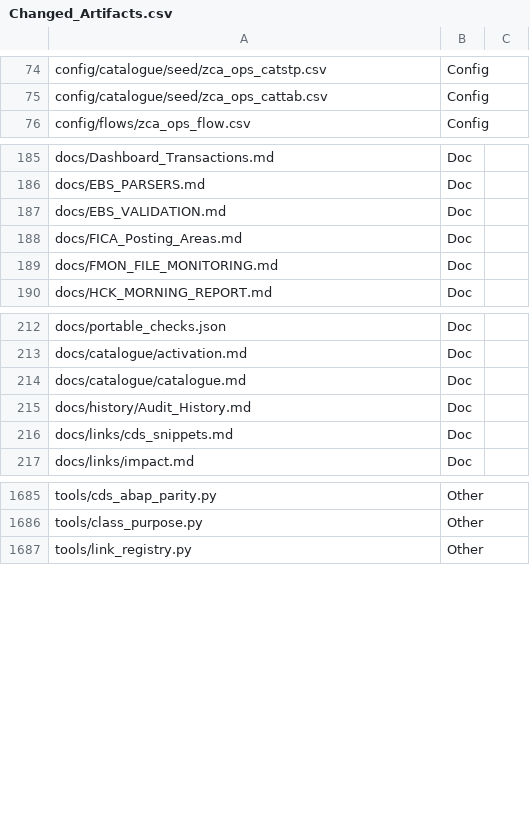
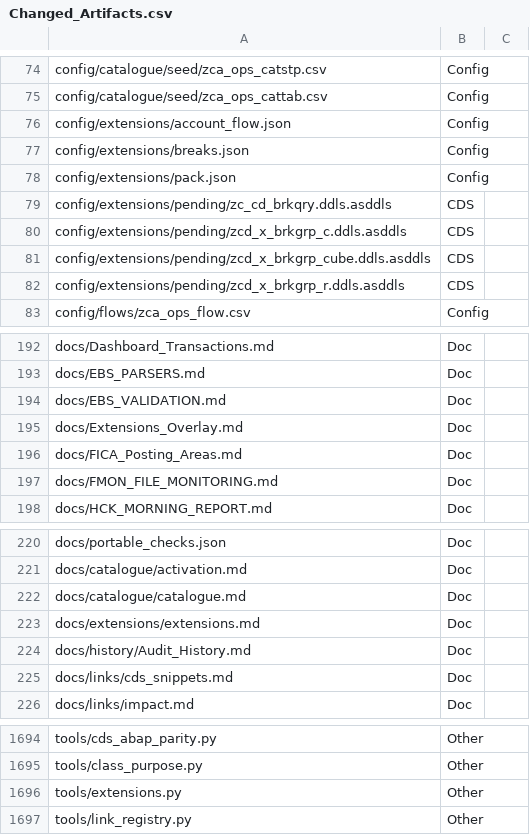
Before and after one commit to jaideep247/bai, a CSV file: ops-suite/docs/Changed_Artifacts.csv, drawn as a sheet; only a part is shown, gaps mark what is left out; the diff names each change by its address in the sheet, - before the commit and + after, or states it on an @@ line.

```diff
--- a/ops-suite/docs/Changed_Artifacts.csv
+++ b/ops-suite/docs/Changed_Artifacts.csv
+row 76: config/extensions/account_flow.json | Config
+row 77: config/extensions/breaks.json | Config
+row 78: config/extensions/pack.json | Config
+row 79: config/extensions/pending/zc_cd_brkqry.ddls.asddls | CDS
+row 80: config/extensions/pending/zcd_x_brkgrp_c.ddls.asddls | CDS
+row 81: config/extensions/pending/zcd_x_brkgrp_cube.ddls.asddls | CDS
+row 82: config/extensions/pending/zcd_x_brkgrp_r.ddls.asddls | CDS
+row 195: docs/Extensions_Overlay.md | Doc
+row 223: docs/extensions/extensions.md | Doc
+row 1696: tools/extensions.py | Other
```
Also changed, not shown: ops-suite/config/links/seed/zca_ops_lnkfld.csv, 21 other files.
